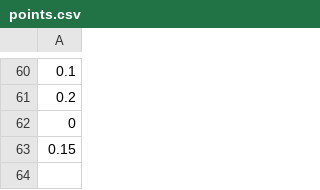
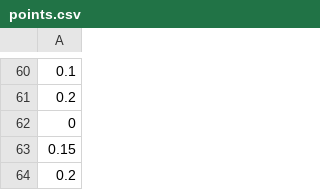
Before and after one commit to quantumnaan/janken_bot, a CSV file: data/points.csv, drawn as a sheet; only a part is shown, gaps mark what is left out; the diff names each change by its address in the sheet, - before the commit and + after, or states it on an @@ line.

```diff
--- a/data/points.csv
+++ b/data/points.csv
+row 64: 0.2
```
Also changed, not shown: data/data.csv, 4 other files.
